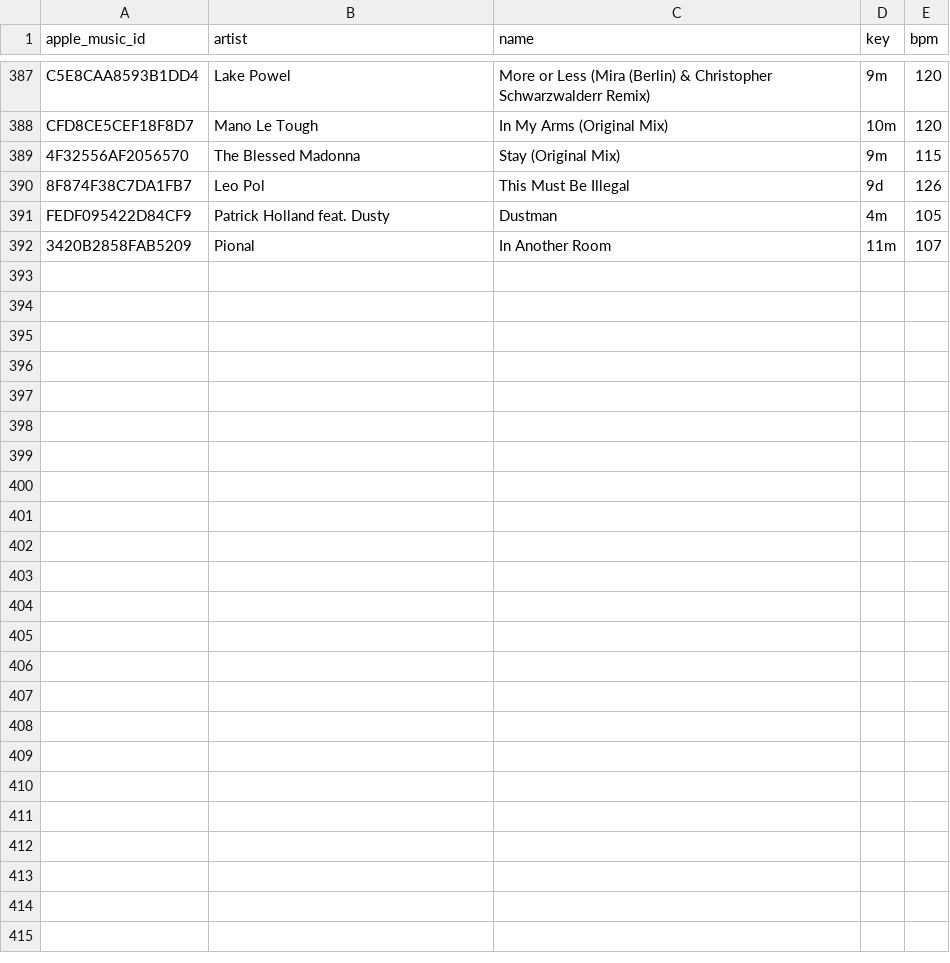
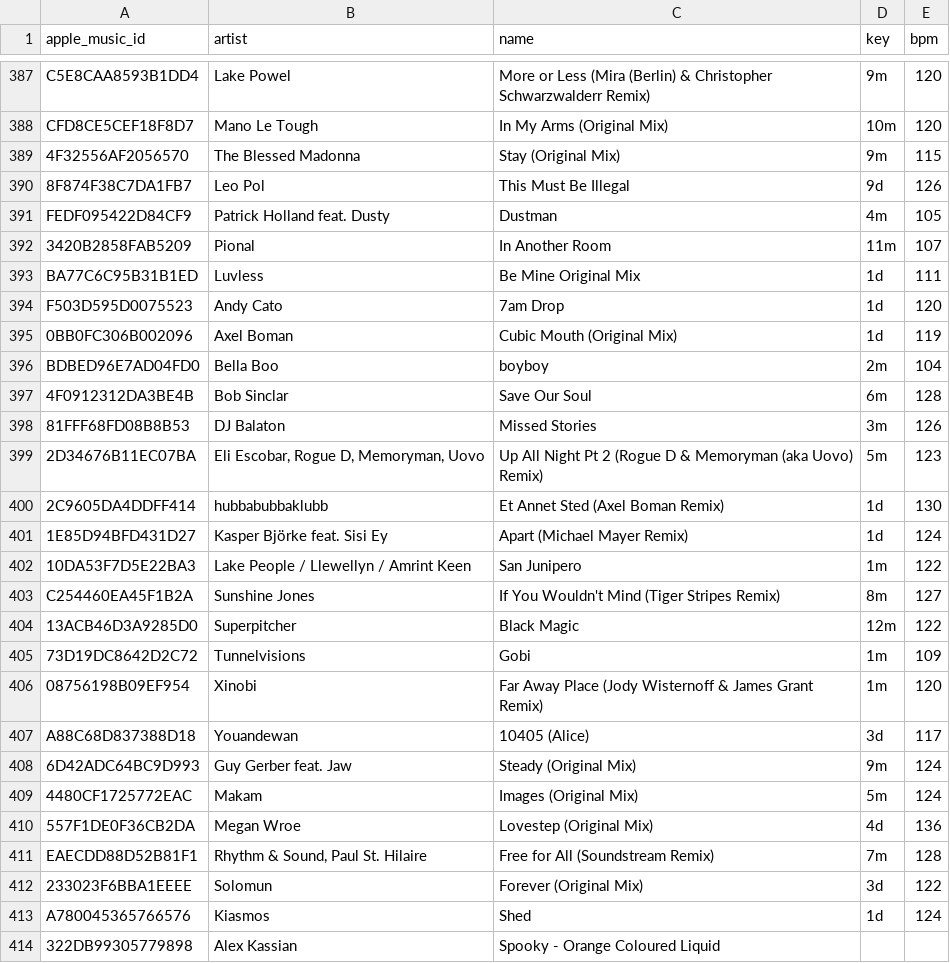
Before and after one commit to ArloL/music-stuff, a CSV file: data/songs-would-play.csv, drawn as a sheet; only a part is shown, gaps mark what is left out.

```diff
--- a/data/songs-would-play.csv
+++ b/data/songs-would-play.csv
@@ -392 +392,23 @@ FEDF095422D84CF9,Patrick Holland feat. Dusty,Dustman,4m,105
 3420B2858FAB5209,Pional,In Another Room,11m,107
+BA77C6C95B31B1ED,Luvless,Be Mine Original Mix,1d,111
+F503D595D0075523,Andy Cato,7am Drop,1d,120
+0BB0FC306B002096,Axel Boman,Cubic Mouth (Original Mix),1d,119
+BDBED96E7AD04FD0,Bella Boo,boyboy,2m,104
+4F0912312DA3BE4B,Bob Sinclar,Save Our Soul,6m,128
+81FFF68FD08B8B53,DJ Balaton,Missed Stories,3m,126
+2D34676B11EC07BA,"Eli Escobar, Rogue D, Memoryman, Uovo",Up All Night Pt 2 (Rogue D & Memoryman (aka Uovo) Remix),5m,123
+2C9605DA4DDFF414,hubbabubbaklubb,Et Annet Sted (Axel Boman Remix),1d,130
+1E85D94BFD431D27,Kasper Björke feat. Sisi Ey,Apart (Michael Mayer Remix),1d,124
+10DA53F7D5E22BA3,Lake People / Llewellyn / Amrint Keen,San Junipero,1m,122
+C254460EA45F1B2A,Sunshine Jones,If You Wouldn't Mind (Tiger Stripes Remix),8m,127
+13ACB46D3A9285D0,Superpitcher,Black Magic,12m,122
+73D19DC8642D2C72,Tunnelvisions,Gobi,1m,109
+08756198B09EF954,Xinobi,Far Away Place (Jody Wisternoff & James Grant Remix),1m,120
+A88C68D837388D18,Youandewan,10405 (Alice),3d,117
+6D42ADC64BC9D993,Guy Gerber feat. Jaw,Steady (Original Mix),9m,124
+4480CF1725772EAC,Makam,Images (Original Mix),5m,124
+557F1DE0F36CB2DA,Megan Wroe,Lovestep (Original Mix),4d,136
+EAECDD88D52B81F1,"Rhythm & Sound, Paul St. Hilaire",Free for All (Soundstream Remix),7m,128
+233023F6BBA1EEEE,Solomun,Forever (Original Mix),3d,122
+A780045365766576,Kiasmos,Shed,1d,124
+322DB99305779898,Alex Kassian,Spooky - Orange Coloured Liquid,,
```
Also changed, not shown: data/lib_essentia_cache.csv, data/lib_reccobeats_cache.csv, 5 other files.
